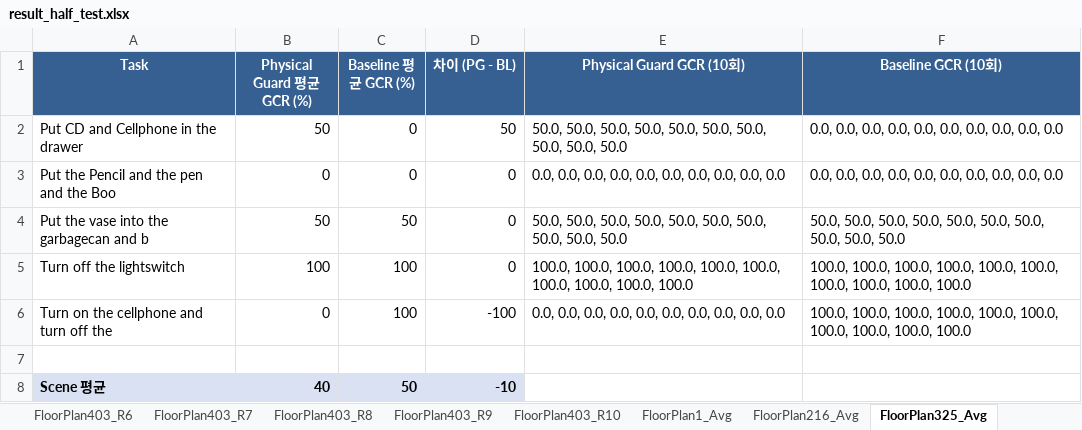
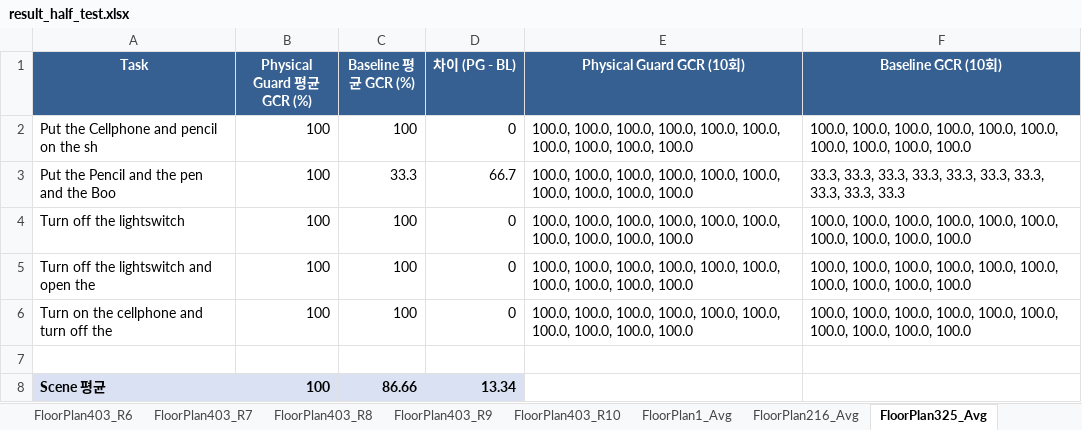
Before and after one commit to hanbee128/Physical-Verification-using-Scene-Graph, an Excel workbook: result_half_test.xlsx, sheet FloorPlan325_Avg, drawn as a sheet; values as stored, in another font and other column widths than the file's, no borders; removed rows and columns are numbered as before the commit, all else as after; the diff names each change by its address in the sheet, - before the commit and + after, or states it on an @@ line.

```diff
--- a/result_half_test.xlsx (sheet FloorPlan325_Avg)
+++ b/result_half_test.xlsx (sheet FloorPlan325_Avg)
-row 2: Put CD and Cellphone in the drawer | 50 | 0 | 50 | 50.0, 50.0, 50.0, 50.0, 50.0, 50.0, 50.0, 50.0, 50.0, 50.0 | 0.0, 0.0, 0.0, 0.0, 0.0, 0.0, 0.0, 0.0, 0.0, 0.0
+row 2: Put the Cellphone and pencil on the sh | 100 | 100 | 0 | 100.0, 100.0, 100.0, 100.0, 100.0, 100.0, 100.0, 100.0, 100.0, 100.0 | 100.0, 100.0, 100.0, 100.0, 100.0, 100.0, 100.0, 100.0, 100.0, 100.0
-B3 (Physical Guard 평균 GCR (%)): 0
+B3 (Physical Guard 평균 GCR (%)): 100
-C3 (Baseline 평균 GCR (%)): 0
+C3 (Baseline 평균 GCR (%)): 33.3
-D3 (차이 (PG - BL)): 0
+D3 (차이 (PG - BL)): 66.7
-E3 (Physical Guard GCR (10회)): 0.0, 0.0, 0.0, 0.0, 0.0, 0.0, 0.0, 0.0, 0.0, 0.0
+E3 (Physical Guard GCR (10회)): 100.0, 100.0, 100.0, 100.0, 100.0, 100.0, 100.0, 100.0, 100.0, 100.0
-F3 (Baseline GCR (10회)): 0.0, 0.0, 0.0, 0.0, 0.0, 0.0, 0.0, 0.0, 0.0, 0.0
+F3 (Baseline GCR (10회)): 33.3, 33.3, 33.3, 33.3, 33.3, 33.3, 33.3, 33.3, 33.3, 33.3
-row 4: Put the vase into the garbagecan and b | 50 | 50 | 0 | 50.0, 50.0, 50.0, 50.0, 50.0, 50.0, 50.0, 50.0, 50.0, 50.0 | 50.0, 50.0, 50.0, 50.0, 50.0, 50.0, 50.0, 50.0, 50.0, 50.0
+row 5: Turn off the lightswitch and open the | 100 | 100 | 0 | 100.0, 100.0, 100.0, 100.0, 100.0, 100.0, 100.0, 100.0, 100.0, 100.0 | 100.0, 100.0, 100.0, 100.0, 100.0, 100.0, 100.0, 100.0, 100.0, 100.0
-B6 (Physical Guard 평균 GCR (%)): 0
+B6 (Physical Guard 평균 GCR (%)): 100
-D6 (차이 (PG - BL)): -100
+D6 (차이 (PG - BL)): 0
-E6 (Physical Guard GCR (10회)): 0.0, 0.0, 0.0, 0.0, 0.0, 0.0, 0.0, 0.0, 0.0, 0.0
+E6 (Physical Guard GCR (10회)): 100.0, 100.0, 100.0, 100.0, 100.0, 100.0, 100.0, 100.0, 100.0, 100.0
-B8 (Physical Guard 평균 GCR (%)): 40
+B8 (Physical Guard 평균 GCR (%)): 100
-C8 (Baseline 평균 GCR (%)): 50
+C8 (Baseline 평균 GCR (%)): 86.66
-D8 (차이 (PG - BL)): -10
+D8 (차이 (PG - BL)): 13.34
```
Also changed, not shown: sheet FloorPlan403_Avg, sheet FloorPlan325_R1, sheet FloorPlan325_R2, sheet FloorPlan325_R3, sheet FloorPlan325_R4, sheet FloorPlan325_R5, 29 more sheets, FP216_result.xlsx, FP325_result.xlsx, 14 other files.
